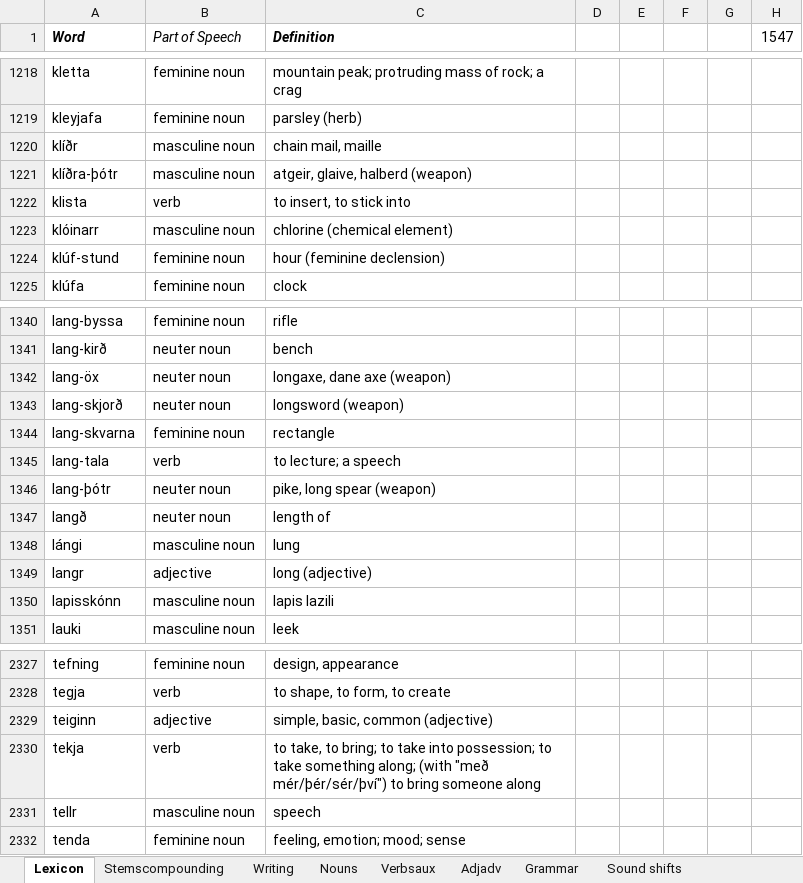
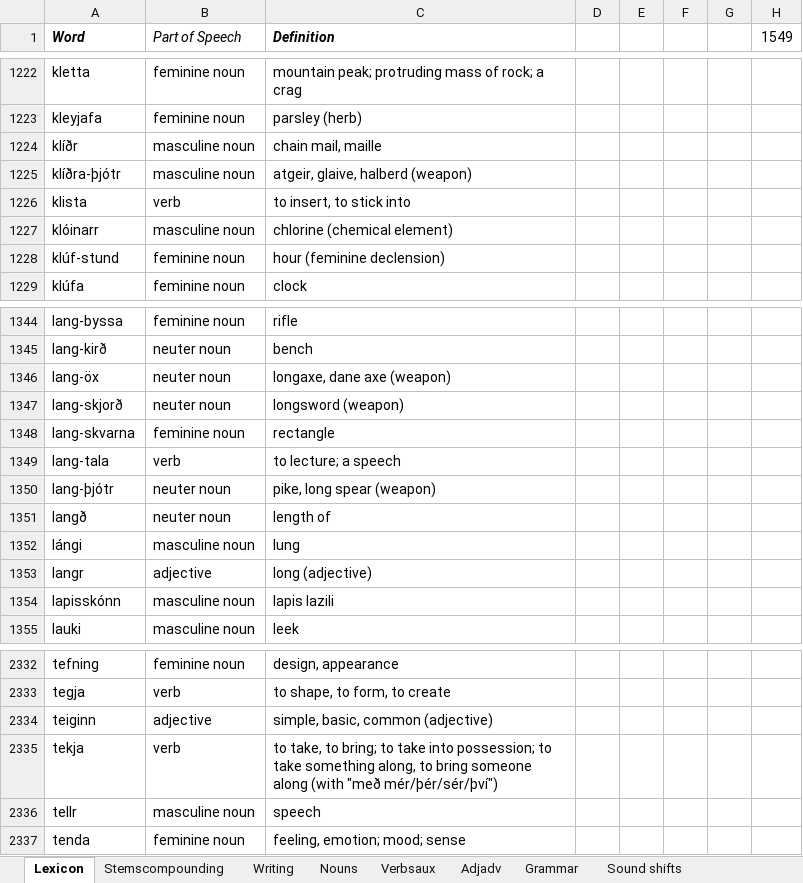
Before and after one commit to Oneo64/Aldraheimr, an Excel workbook: Literature/Languages/Oddarish.xlsx, sheet Lexicon, drawn as a sheet; only a part is shown, gaps mark what is left out; values as stored, in another font and other column widths than the file's, no borders; charts and pictures and table styles not drawn; addresses are those after the commit; the diff covers the shown part only; the diff names each change by its address in the sheet, - before the commit and + after, or states it on an @@ line.

```diff
--- a/Literature/Languages/Oddarish.xlsx (sheet Lexicon)
+++ b/Literature/Languages/Oddarish.xlsx (sheet Lexicon)
-H1: 1547
+H1: 1549
-A1225 (Word): klíðra-þótr
+A1225 (Word): klíðra-þjótr
-A1350 (Word): lang-þótr
+A1350 (Word): lang-þjótr
-C2335 (Definition): …take something along; (with "með mér/þér/sér/því") to bring someone along
+C2335 (Definition): …take something along, to bring someone along (with "með mér/þér/sér/því")
```
Also changed, not shown: 7 added rows, 1 removed row and 5 edited cells elsewhere in this sheet, formulas that keep their value.
